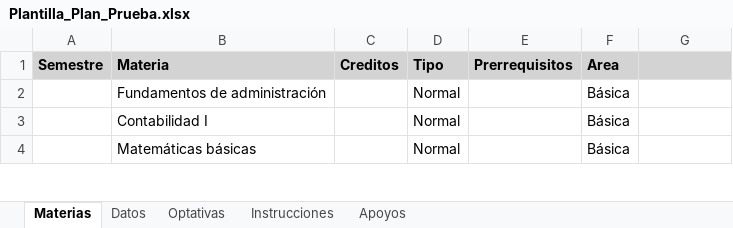
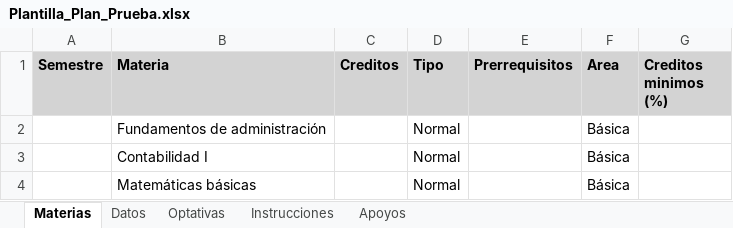
Before and after one commit to FideMontemira/PlaneaUV_Economia, an Excel workbook: PlanesEstudio/Plantilla_Plan_Prueba.xlsx, sheet Materias, drawn as a sheet; only a part is shown; values as stored, in another font and other column widths than the file's, no borders; the diff names each change by its address in the sheet, - before the commit and + after, or states it on an @@ line.

```diff
--- a/PlanesEstudio/Plantilla_Plan_Prueba.xlsx (sheet Materias)
+++ b/PlanesEstudio/Plantilla_Plan_Prueba.xlsx (sheet Materias)
-G1: (empty)
+G1: Creditos minimos (%)
```
Also changed, not shown: sheet Instrucciones, PlanesEstudio/Plan_Economia_2024.xlsx, 18 other files.
